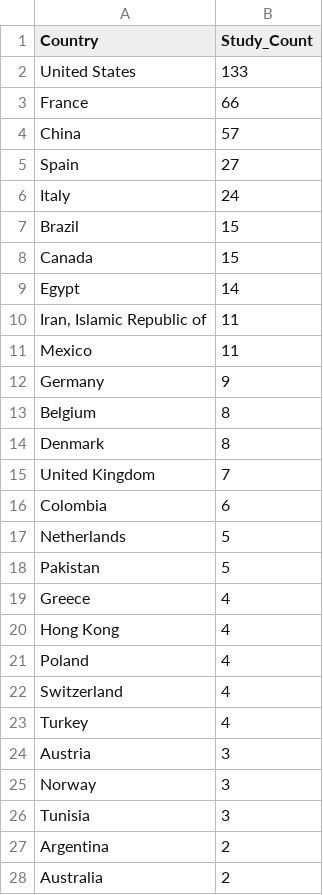
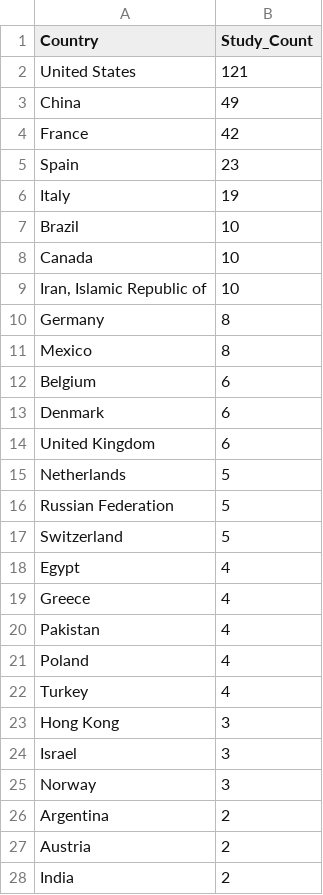
Before and after one commit to LHNCBC/r-snippets-bmi, a CSV file: regCOVID/regCovid_facil_country_cnts_int.csv, drawn as a sheet; only a part is shown; the shorter side is filled out with more unchanged rows; the diff covers the shown part only.

```diff
--- a/regCOVID/regCovid_facil_country_cnts_int.csv
+++ b/regCOVID/regCovid_facil_country_cnts_int.csv
@@ -1,28 +1,27 @@
 Country,Study_Count
-United States,133
-France,66
-China,57
-Spain,27
-Italy,24
-Brazil,15
-Canada,15
-Egypt,14
-"Iran, Islamic Republic of",11
-Mexico,11
-Germany,9
-Belgium,8
-Denmark,8
-United Kingdom,7
-Colombia,6
+United States,121
+China,49
+France,42
+Spain,23
+Italy,19
+Brazil,10
+Canada,10
+"Iran, Islamic Republic of",10
+Germany,8
+Mexico,8
+Belgium,6
+Denmark,6
+United Kingdom,6
 Netherlands,5
-Pakistan,5
+Russian Federation,5
+Switzerland,5
+Egypt,4
 Greece,4
-Hong Kong,4
+Pakistan,4
 Poland,4
-Switzerland,4
 Turkey,4
-Austria,3
+Hong Kong,3
+Israel,3
 Norway,3
-Tunisia,3
 Argentina,2
-Australia,2
+Austria,2
```
Also changed, not shown: 10 added rows, 12 removed rows and 6 edited cells elsewhere in this file, regCOVID/regCovid_facil_country_cnts.csv, regCOVID/regCovid_facil_country_cnts_obs.csv, 1 other file.
